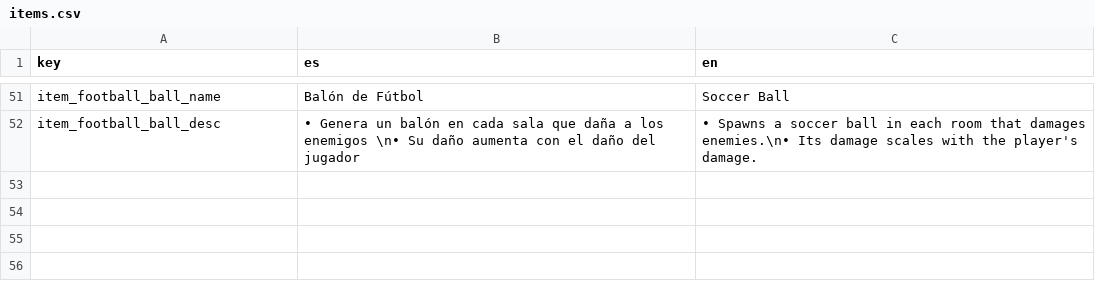
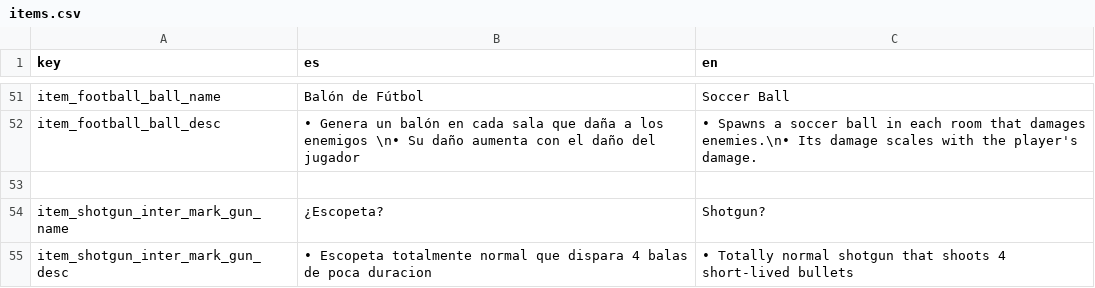
Before and after one commit to QuickHumilde/Alien-51-Escape-Mission, a CSV file: translations/items/items.csv, drawn as a sheet; only a part is shown, gaps mark what is left out; the diff names each change by its address in the sheet, - before the commit and + after, or states it on an @@ line.

Commit message:
Añadida una escopeta totalmente normal

```diff
--- a/translations/items/items.csv
+++ b/translations/items/items.csv
+row 53: (empty)
+row 54: item_shotgun_inter_mark_gun_name | ¿Escopeta? | Shotgun?
+row 55: item_shotgun_inter_mark_gun_desc | • Escopeta totalmente normal que dispara 4 balas de poca duracion | • Totally normal shotgun that shoots 4 short-lived bullets
```
Also changed, not shown: 16 other files.
